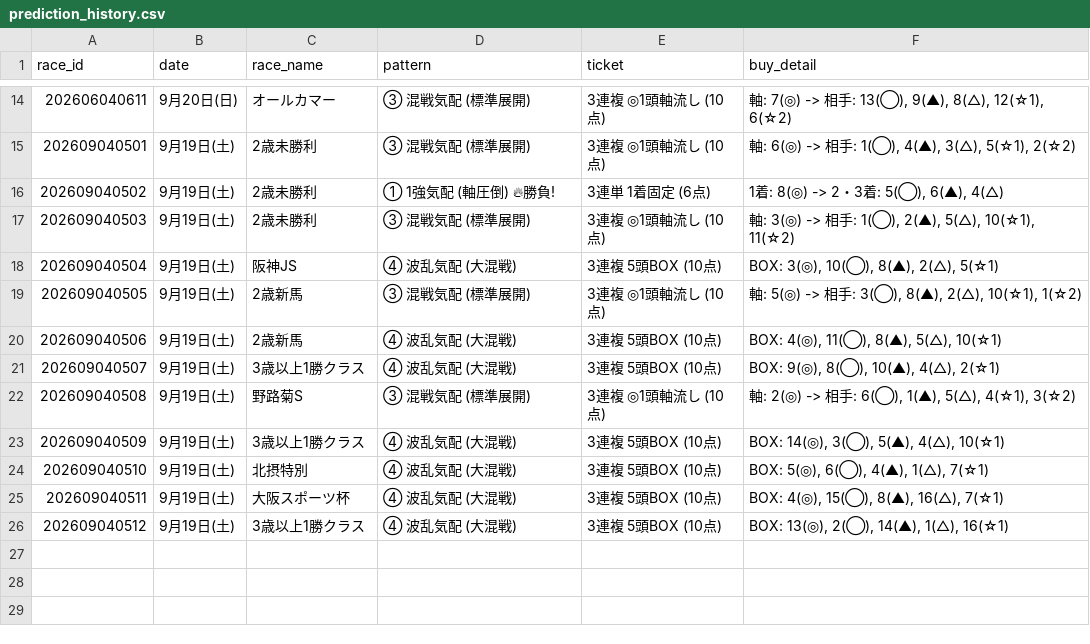
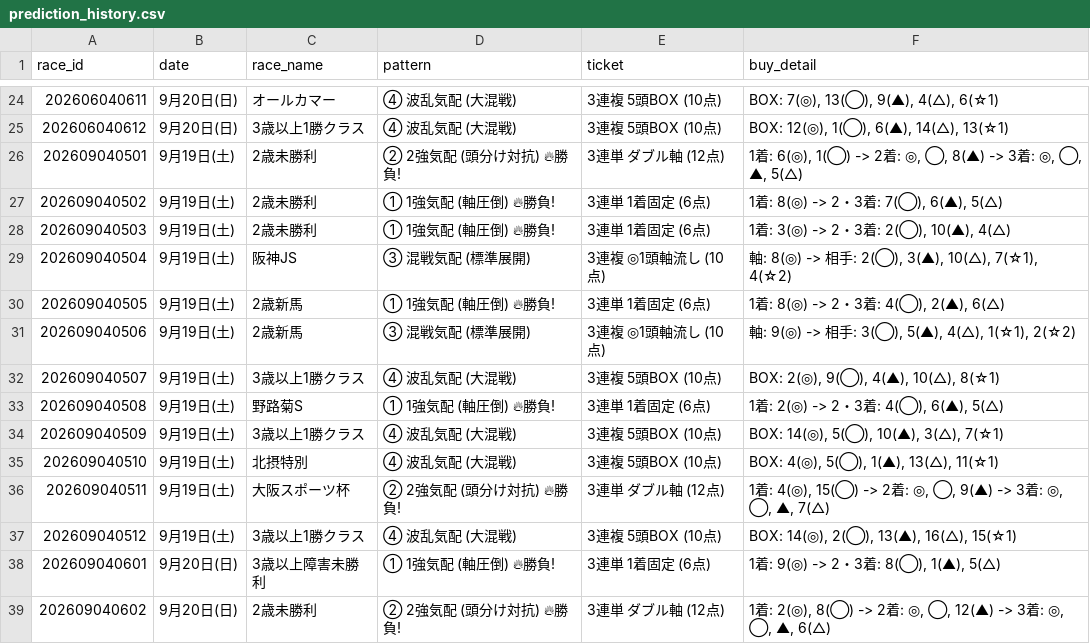
Before and after one commit to haraki-boop/kachipaka-app, a CSV file: prediction_history.csv, drawn as a sheet; only a part is shown, gaps mark what is left out; the diff covers the shown part only.

```diff
--- a/prediction_history.csv
+++ b/prediction_history.csv
@@ -14,13 +24,16 @@
-202606040611,9月20日(日),オールカマー,③ 混戦気配 (標準展開),3連複 ◎1頭軸流し (10点),"軸: 7(◎) -> 相手: 13(◯), 9(▲), 8(△), 12(☆1), 6(☆2)"
-202609040501,9月19日(土),2歳未勝利,③ 混戦気配 (標準展開),3連複 ◎1頭軸流し (10点),"軸: 6(◎) -> 相手: 1(◯), 4(▲), 3(△), 5(☆1), 2(☆2)"
-202609040502,9月19日(土),2歳未勝利,① 1強気配 (軸圧倒) 🔥勝負!,3連単 1着固定 (6点),"1着: 8(◎) -> 2・3着: 5(◯), 6(▲), 4(△)"
-202609040503,9月19日(土),2歳未勝利,③ 混戦気配 (標準展開),3連複 ◎1頭軸流し (10点),"軸: 3(◎) -> 相手: 1(◯), 2(▲), 5(△), 10(☆1), 11(☆2)"
-202609040504,9月19日(土),阪神JS,④ 波乱気配 (大混戦),3連複 5頭BOX (10点),"BOX: 3(◎), 10(◯), 8(▲), 2(△), 5(☆1)"
-202609040505,9月19日(土),2歳新馬,③ 混戦気配 (標準展開),3連複 ◎1頭軸流し (10点),"軸: 5(◎) -> 相手: 3(◯), 8(▲), 2(△), 10(☆1), 1(☆2)"
-202609040506,9月19日(土),2歳新馬,④ 波乱気配 (大混戦),3連複 5頭BOX (10点),"BOX: 4(◎), 11(◯), 8(▲), 5(△), 10(☆1)"
-202609040507,9月19日(土),3歳以上1勝クラス,④ 波乱気配 (大混戦),3連複 5頭BOX (10点),"BOX: 9(◎), 8(◯), 10(▲), 4(△), 2(☆1)"
-202609040508,9月19日(土),野路菊S,③ 混戦気配 (標準展開),3連複 ◎1頭軸流し (10点),"軸: 2(◎) -> 相手: 6(◯), 1(▲), 5(△), 4(☆1), 3(☆2)"
-202609040509,9月19日(土),3歳以上1勝クラス,④ 波乱気配 (大混戦),3連複 5頭BOX (10点),"BOX: 14(◎), 3(◯), 5(▲), 4(△), 10(☆1)"
-202609040510,9月19日(土),北摂特別,④ 波乱気配 (大混戦),3連複 5頭BOX (10点),"BOX: 5(◎), 6(◯), 4(▲), 1(△), 7(☆1)"
-202609040511,9月19日(土),大阪スポーツ杯,④ 波乱気配 (大混戦),3連複 5頭BOX (10点),"BOX: 4(◎), 15(◯), 8(▲), 16(△), 7(☆1)"
-202609040512,9月19日(土),3歳以上1勝クラス,④ 波乱気配 (大混戦),3連複 5頭BOX (10点),"BOX: 13(◎), 2(◯), 14(▲), 1(△), 16(☆1)"
+202606040611,9月20日(日),オールカマー,④ 波乱気配 (大混戦),3連複 5頭BOX (10点),"BOX: 7(◎), 13(◯), 9(▲), 4(△), 6(☆1)"
+202606040612,9月20日(日),3歳以上1勝クラス,④ 波乱気配 (大混戦),3連複 5頭BOX (10点),"BOX: 12(◎), 1(◯), 6(▲), 14(△), 13(☆1)"
+202609040501,9月19日(土),2歳未勝利,② 2強気配 (頭分け対抗) 🔥勝負!,3連単 ダブル軸 (12点),"1着: 6(◎), 1(◯) -> 2着: ◎, ◯, 8(▲) -> 3着: ◎, ◯, ▲, 5(△)"
+202609040502,9月19日(土),2歳未勝利,① 1強気配 (軸圧倒) 🔥勝負!,3連単 1着固定 (6点),"1着: 8(◎) -> 2・3着: 7(◯), 6(▲), 5(△)"
+202609040503,9月19日(土),2歳未勝利,① 1強気配 (軸圧倒) 🔥勝負!,3連単 1着固定 (6点),"1着: 3(◎) -> 2・3着: 2(◯), 10(▲), 4(△)"
+202609040504,9月19日(土),阪神JS,③ 混戦気配 (標準展開),3連複 ◎1頭軸流し (10点),"軸: 8(◎) -> 相手: 2(◯), 3(▲), 10(△), 7(☆1), 4(☆2)"
+202609040505,9月19日(土),2歳新馬,① 1強気配 (軸圧倒) 🔥勝負!,3連単 1着固定 (6点),"1着: 8(◎) -> 2・3着: 4(◯), 2(▲), 6(△)"
+202609040506,9月19日(土),2歳新馬,③ 混戦気配 (標準展開),3連複 ◎1頭軸流し (10点),"軸: 9(◎) -> 相手: 3(◯), 5(▲), 4(△), 1(☆1), 2(☆2)"
+202609040507,9月19日(土),3歳以上1勝クラス,④ 波乱気配 (大混戦),3連複 5頭BOX (10点),"BOX: 2(◎), 9(◯), 4(▲), 10(△), 8(☆1)"
+202609040508,9月19日(土),野路菊S,① 1強気配 (軸圧倒) 🔥勝負!,3連単 1着固定 (6点),"1着: 2(◎) -> 2・3着: 4(◯), 6(▲), 5(△)"
+202609040509,9月19日(土),3歳以上1勝クラス,④ 波乱気配 (大混戦),3連複 5頭BOX (10点),"BOX: 14(◎), 5(◯), 10(▲), 3(△), 7(☆1)"
+202609040510,9月19日(土),北摂特別,④ 波乱気配 (大混戦),3連複 5頭BOX (10点),"BOX: 4(◎), 5(◯), 1(▲), 13(△), 11(☆1)"
+202609040511,9月19日(土),大阪スポーツ杯,② 2強気配 (頭分け対抗) 🔥勝負!,3連単 ダブル軸 (12点),"1着: 4(◎), 15(◯) -> 2着: ◎, ◯, 9(▲) -> 3着: ◎, ◯, ▲, 7(△)"
+202609040512,9月19日(土),3歳以上1勝クラス,④ 波乱気配 (大混戦),3連複 5頭BOX (10点),"BOX: 14(◎), 2(◯), 13(▲), 16(△), 15(☆1)"
+202609040601,9月20日(日),3歳以上障害未勝利,① 1強気配 (軸圧倒) 🔥勝負!,3連単 1着固定 (6点),"1着: 9(◎) -> 2・3着: 8(◯), 1(▲), 5(△)"
+202609040602,9月20日(日),2歳未勝利,② 2強気配 (頭分け対抗) 🔥勝負!,3連単 ダブル軸 (12点),"1着: 2(◎), 8(◯) -> 2着: ◎, ◯, 12(▲) -> 3着: ◎, ◯, ▲, 6(△)"
```
Also changed, not shown: 20 added rows and 28 edited cells elsewhere in this file, 5 other files.
